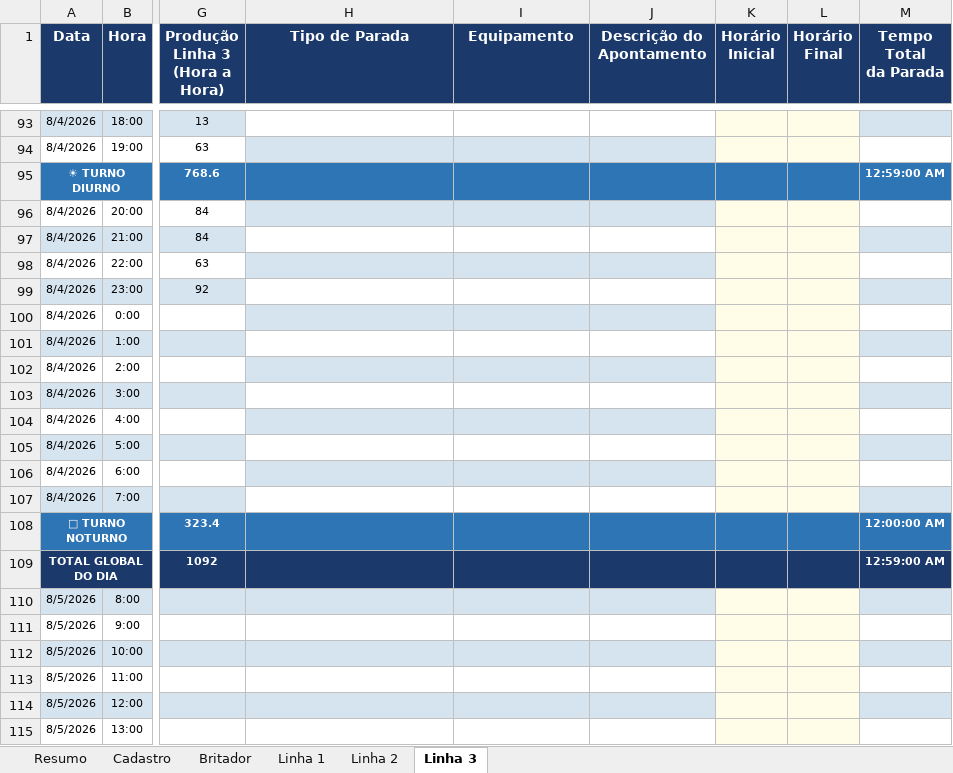
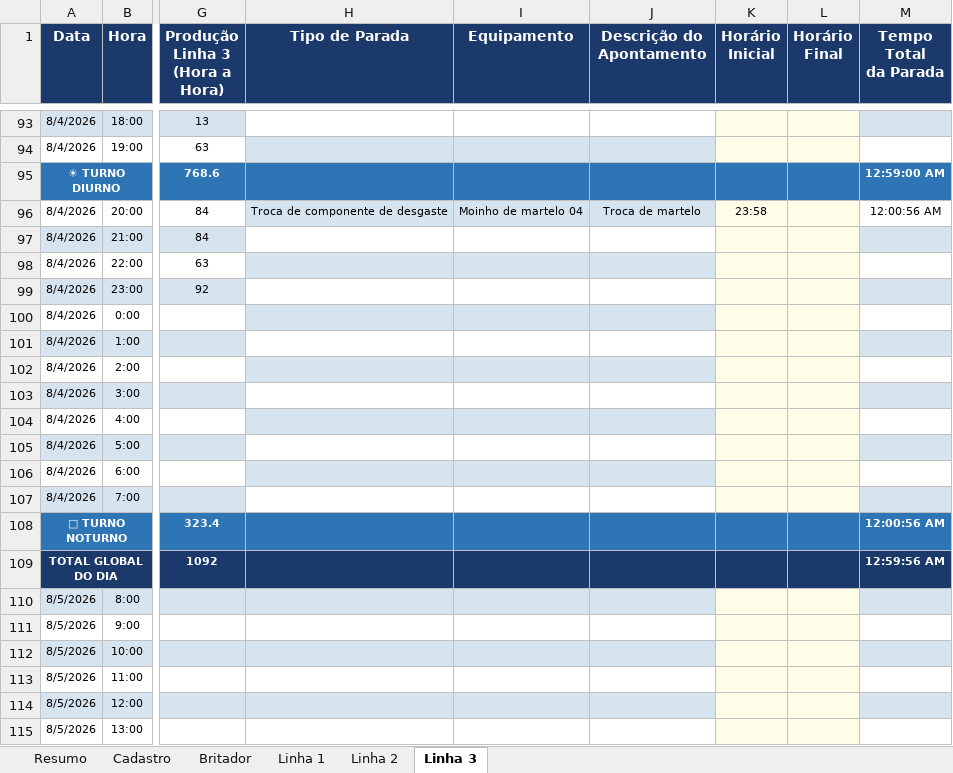
Before and after one commit to Plenz-code/BI-IMPACTANTES-PLANTA, an Excel workbook: planilha.xlsx, sheet Linha 3, drawn as a sheet; only a part is shown, gaps mark what is left out; values as stored, in another font and other column widths than the file's, no borders; the diff names each change by its address in the sheet, - before the commit and + after, or states it on an @@ line.

```diff
--- a/planilha.xlsx (sheet Linha 3)
+++ b/planilha.xlsx (sheet Linha 3)
-H96 (Tipo de Parada): (empty)
+H96 (Tipo de Parada): Troca de componente de desgaste
-I96 (Equipamento): (empty)
+I96 (Equipamento): Moinho de martelo 04
-J96 (Descrição do Apontamento): (empty)
+J96 (Descrição do Apontamento): Troca de martelo
-K96 (Horário Inicial): (empty)
+K96 (Horário Inicial): 23:58
-M96 (Tempo Total da Parada): (empty)
+M96 (Tempo Total da Parada): 12:00:56 AM
-M108 (Tempo Total da Parada): 12:00:00 AM
+M108 (Tempo Total da Parada): 12:00:56 AM
-M109 (Tempo Total da Parada): 12:59:00 AM
+M109 (Tempo Total da Parada): 12:59:56 AM
```
Also changed, not shown: sheet Linha 1.
